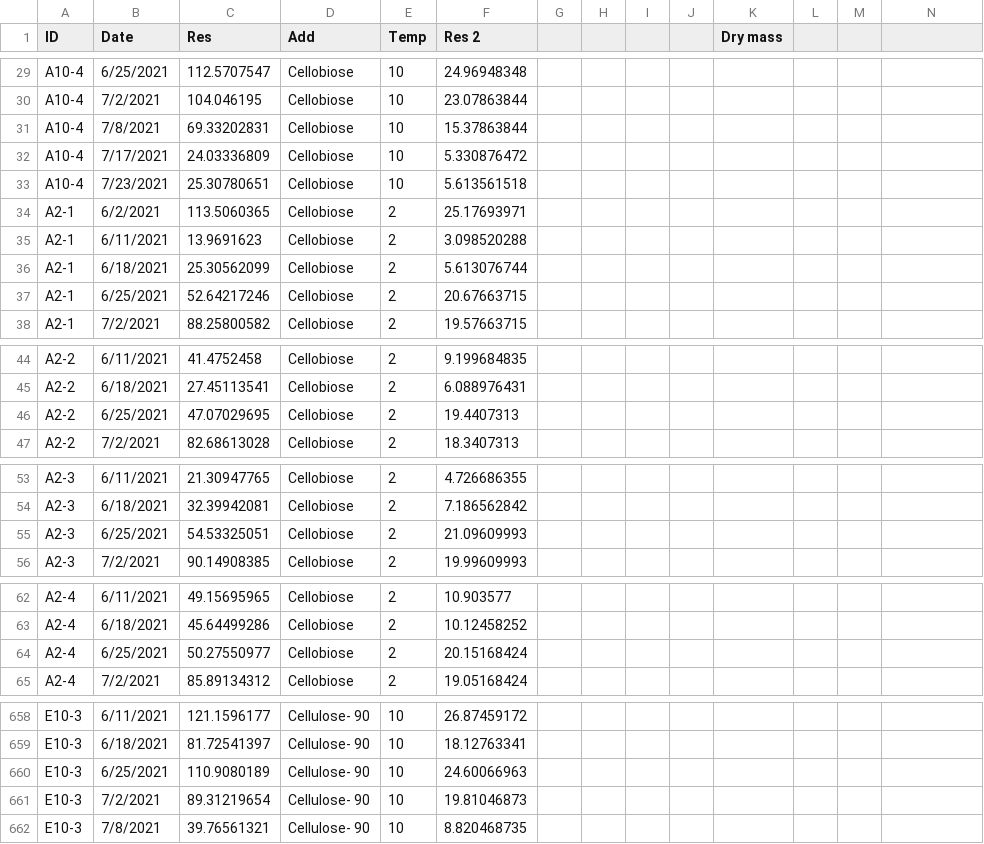
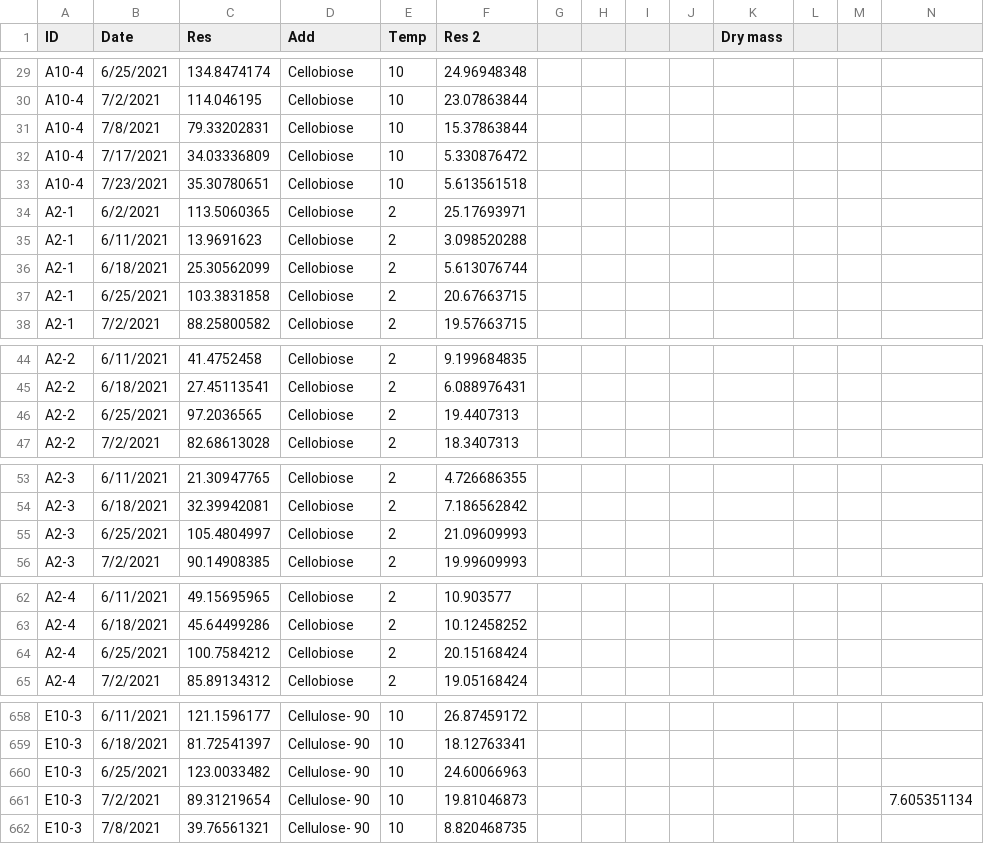
Before and after one commit to Cameron505/Cellulose-addition, a CSV file: Data/Res2.csv, drawn as a sheet; only a part is shown, gaps mark what is left out; the diff covers the shown part only; the diff names each change by its address in the sheet, - before the commit and + after, or states it on an @@ line.

```diff
--- a/Data/Res2.csv
+++ b/Data/Res2.csv
-C29 (Res): 112.5707547
+C29 (Res): 134.8474174
-C30 (Res): 104.046195
+C30 (Res): 114.046195
-C31 (Res): 69.33202831
+C31 (Res): 79.33202831
-C32 (Res): 24.03336809
+C32 (Res): 34.03336809
-C33 (Res): 25.30780651
+C33 (Res): 35.30780651
-C37 (Res): 52.64217246
+C37 (Res): 103.3831858
-C46 (Res): 47.07029695
+C46 (Res): 97.2036565
-C55 (Res): 54.53325051
+C55 (Res): 105.4804997
-C64 (Res): 50.27550977
+C64 (Res): 100.7584212
-C660 (Res): 110.9080189
+C660 (Res): 123.0033482
-N661: (empty)
+N661: 7.605351134
```
Also changed, not shown: 84 edited cells elsewhere in this file, 8 other files.
